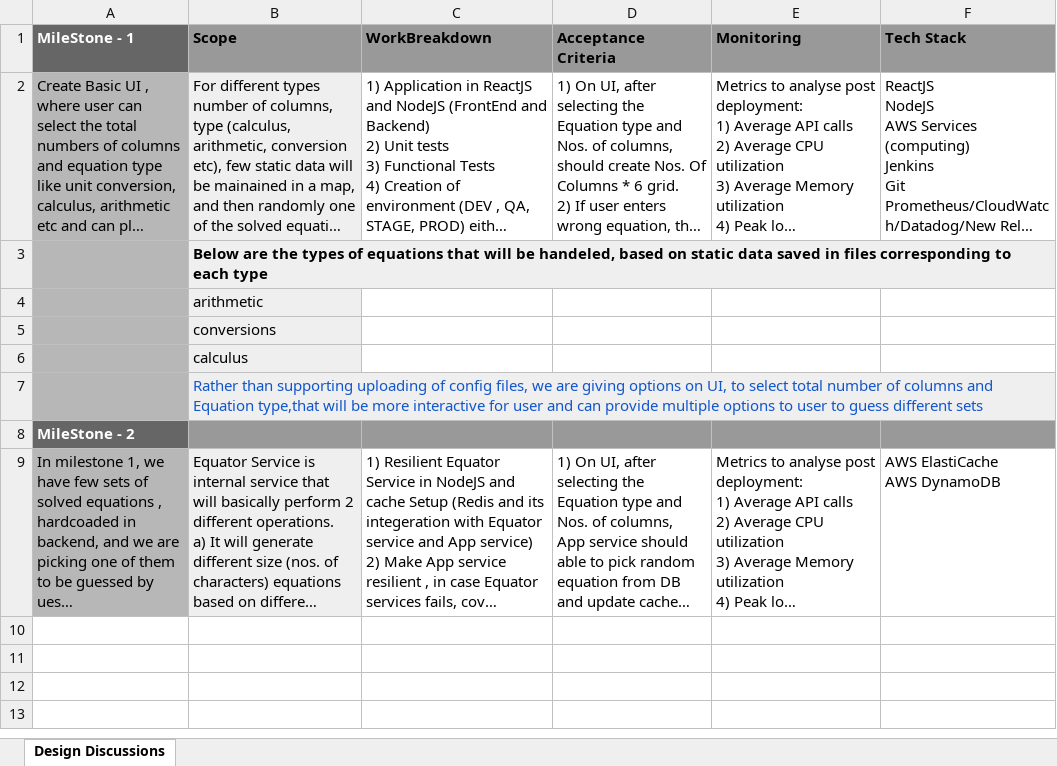
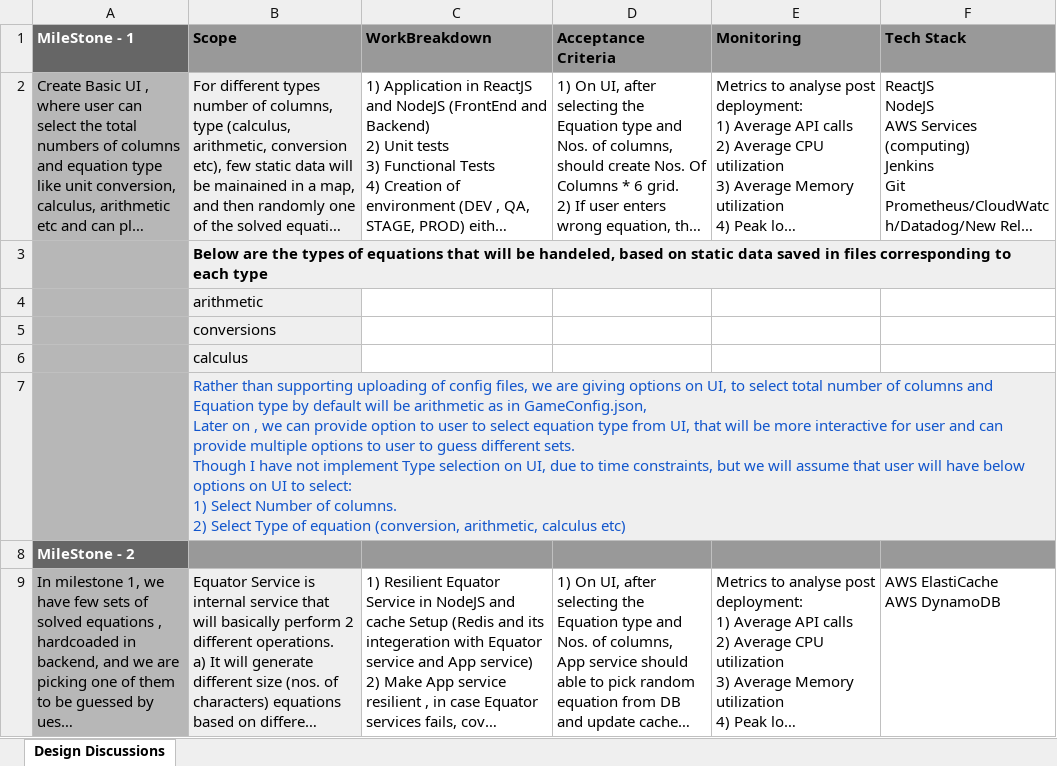
Before and after one commit to krishna-chandra/nerdle-demo, an Excel workbook: Nerdle - Design Document.xlsx, sheet Design Discussions, drawn as a sheet; long unchanged cells end in …; values as stored, in another font and other column widths than the file's, no borders; charts and pictures not drawn; ↵ is a line break in a cell; the diff names each change by its address in the sheet, - before the commit and + after, or states it on an @@ line.

Commit message:
updating doc

```diff
--- a/Nerdle - Design Document.xlsx (sheet Design Discussions)
+++ b/Nerdle - Design Document.xlsx (sheet Design Discussions)
-B7 (Scope): …and Equation type,that will be more interactive for user and can provide multiple options to user to guess different sets
+B7 (Scope): …and Equation type by default will be arithmetic as in GameConfig.json, ↵ Later on , we can provide option to user to select equation type from UI, that will be more interactive for user and can provide multiple options to user to guess different sets. ↵ Though I have not implement Type selection on UI, due to time constraints, but we will assume that user will have below options on UI to select: ↵ 1) Select Number of columns. ↵ 2) Select Type of equation (conversion, arithmetic, calculus etc)
```
